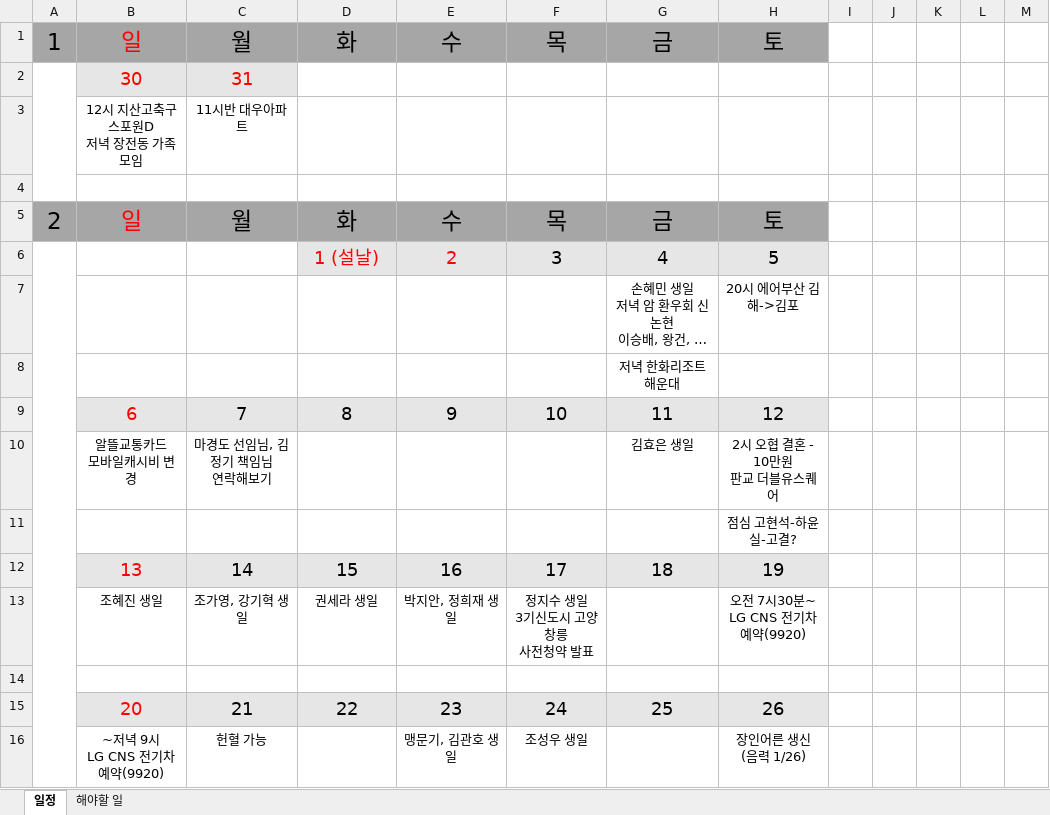
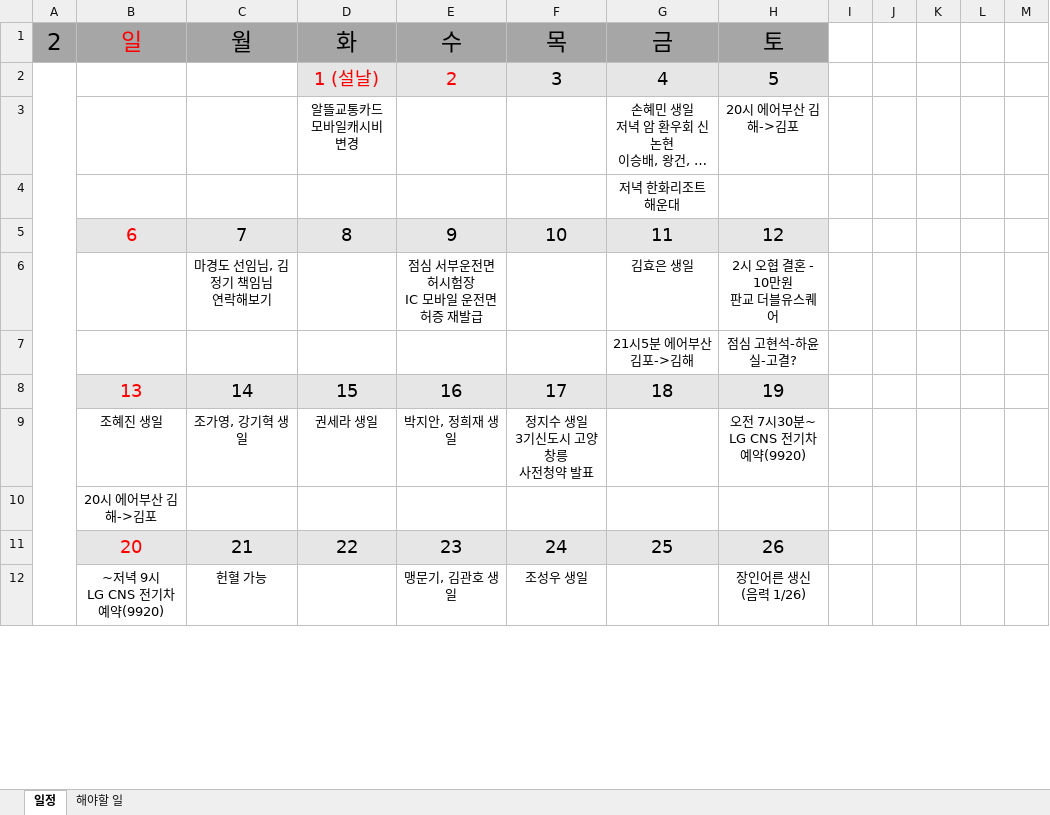
Before and after one commit to jhpark9003/remote-dailyStudy, an Excel workbook: 박진형.xlsx, sheet 일정, drawn as a sheet; only a part is shown; long unchanged cells end in …; values as stored, in another font and other column widths than the file's, no borders; removed rows and columns are numbered as before the commit, all else as after; ↵ is a line break in a cell; the diff names each change by its address in the sheet, - before the commit and + after, or states it on an @@ line.

```diff
--- a/박진형.xlsx (sheet 일정)
+++ b/박진형.xlsx (sheet 일정)
-row 1: 1 | 일 | 월 | 화 | 수 | 목 | 금 | 토
-row 2:  | 30 | 31
-row 3:  | 12시 지산고축구 스포원D ↵ 저녁 장전동 가족 모임 | 11시반 대우아파트
-row 4: (empty)
-D3: (empty)
+D3: 알뜰교통카드 ↵ 모바일캐시비 변경
-B6: 알뜰교통카드 ↵ 모바일캐시비 변경
+B6: (empty)
-E6: (empty)
+E6: 점심 서부운전면허시험장 ↵ IC 모바일 운전면허증 재발급
-G7: (empty)
+G7: 21시5분 에어부산 김포->김해
-B10: (empty)
+B10: 20시 에어부산 김해->김포
```
Also changed, not shown: 박진형 일정.xlsx.
